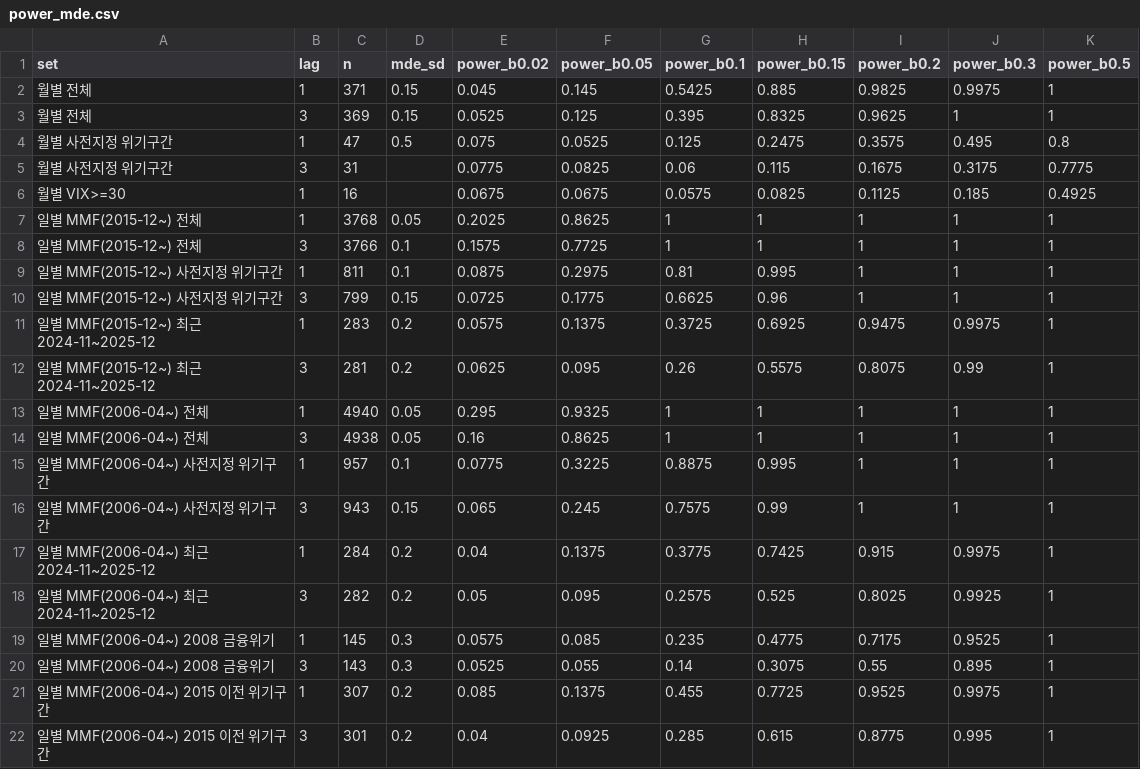
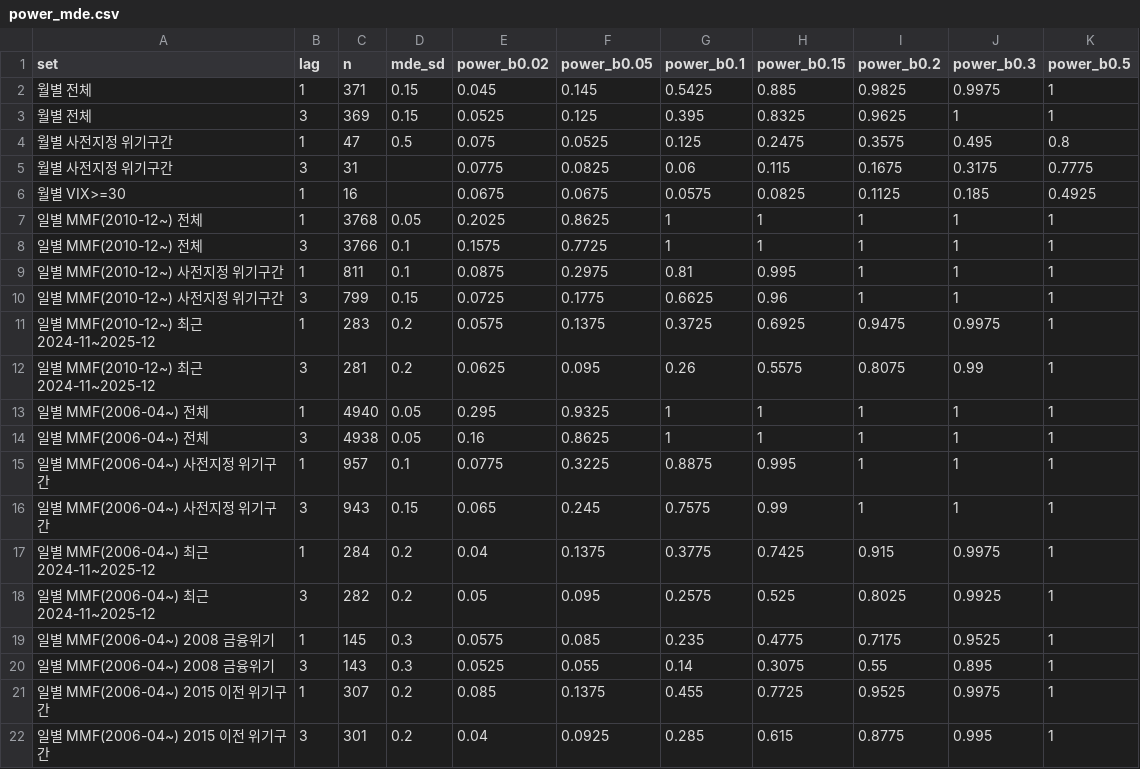
Before and after one commit to justleej/exchange_research, a CSV file: analysis/results_power_regimes/power_mde.csv, drawn as a sheet.

```diff
--- a/analysis/results_power_regimes/power_mde.csv
+++ b/analysis/results_power_regimes/power_mde.csv
@@ -6,8 +6,8 @@ set,lag,n,mde_sd,power_b0.02,power_b0.05,power_b0.1,power_b0.15,power_b0.2,power
 월별 VIX>=30,1,16,,0.0675,0.0675,0.0575,0.0825,0.1125,0.185,0.4925
-일별 MMF(2015-12~) 전체,1,3768,0.05,0.2025,0.8625,1,1,1,1,1
-일별 MMF(2015-12~) 전체,3,3766,0.1,0.1575,0.7725,1,1,1,1,1
-일별 MMF(2015-12~) 사전지정 위기구간,1,811,0.1,0.0875,0.2975,0.81,0.995,1,1,1
-일별 MMF(2015-12~) 사전지정 위기구간,3,799,0.15,0.0725,0.1775,0.6625,0.96,1,1,1
-일별 MMF(2015-12~) 최근 2024-11~2025-12,1,283,0.2,0.0575,0.1375,0.3725,0.6925,0.9475,0.9975,1
-일별 MMF(2015-12~) 최근 2024-11~2025-12,3,281,0.2,0.0625,0.095,0.26,0.5575,0.8075,0.99,1
+일별 MMF(2010-12~) 전체,1,3768,0.05,0.2025,0.8625,1,1,1,1,1
+일별 MMF(2010-12~) 전체,3,3766,0.1,0.1575,0.7725,1,1,1,1,1
+일별 MMF(2010-12~) 사전지정 위기구간,1,811,0.1,0.0875,0.2975,0.81,0.995,1,1,1
+일별 MMF(2010-12~) 사전지정 위기구간,3,799,0.15,0.0725,0.1775,0.6625,0.96,1,1,1
+일별 MMF(2010-12~) 최근 2024-11~2025-12,1,283,0.2,0.0575,0.1375,0.3725,0.6925,0.9475,0.9975,1
+일별 MMF(2010-12~) 최근 2024-11~2025-12,3,281,0.2,0.0625,0.095,0.26,0.5575,0.8075,0.99,1
 일별 MMF(2006-04~) 전체,1,4940,0.05,0.295,0.9325,1,1,1,1,1
```
Also changed, not shown: analysis/results_power_regimes/regime_granger.csv, 3 other files.
